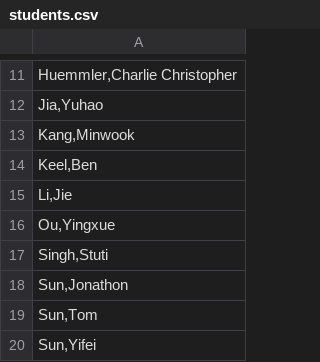
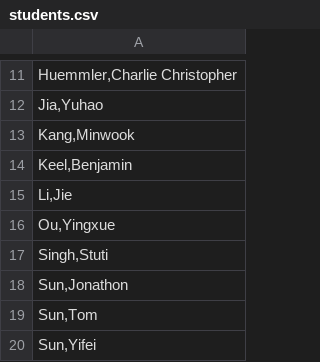
Before and after one commit to musa-611-fall-2022/class-dossier, a CSV file: opt/students.csv, drawn as a sheet; only a part is shown, gaps mark what is left out; the diff names each change by its address in the sheet, - before the commit and + after, or states it on an @@ line.

Commit message:
Point to correct files for Ben Keel

```diff
--- a/opt/students.csv
+++ b/opt/students.csv
-A14: Keel,Ben
+A14: Keel,Benjamin
```
Also changed, not shown: 3 other files.
